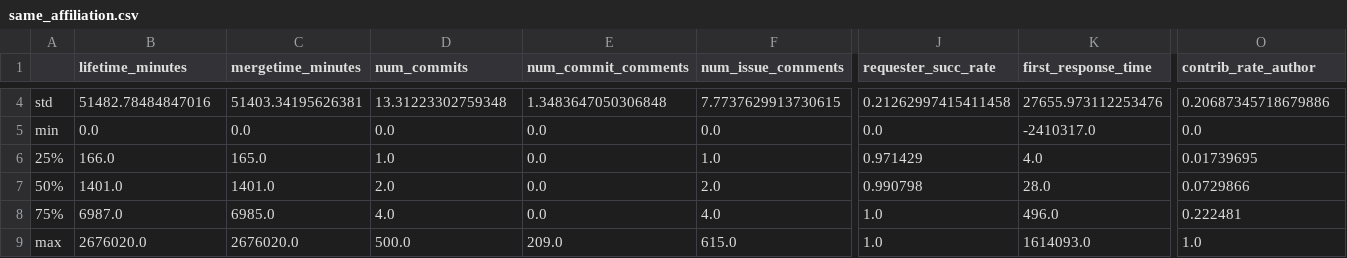
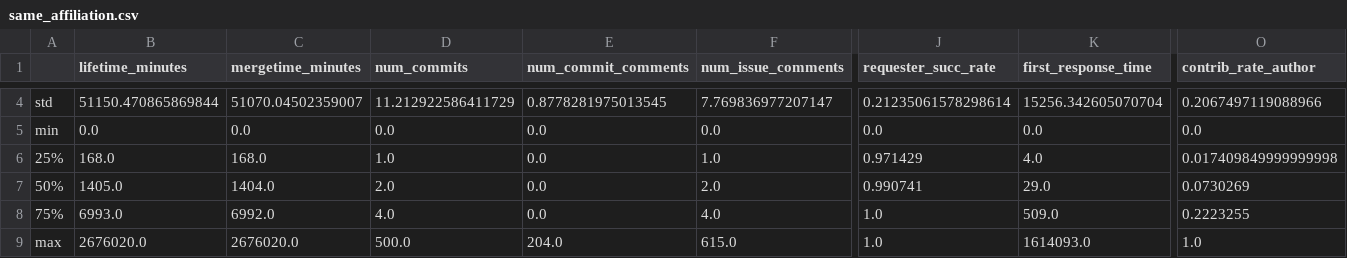
Before and after one commit to BambusControl/global-impact-code-reviews, a CSV file: src/global_impact_code_reviews/statistics/by_affiliation/same_affiliation.csv, drawn as a sheet; only a part is shown, gaps mark what is left out; the diff covers the shown part only; the diff names each change by its address in the sheet, - before the commit and + after, or states it on an @@ line.

```diff
--- a/src/global_impact_code_reviews/statistics/by_affiliation/same_affiliation.csv
+++ b/src/global_impact_code_reviews/statistics/by_affiliation/same_affiliation.csv
-B4 (lifetime_minutes): 51482.78484847016
+B4 (lifetime_minutes): 51150.470865869844
-C4 (mergetime_minutes): 51403.34195626381
+C4 (mergetime_minutes): 51070.04502359007
-D4 (num_commits): 13.31223302759348
+D4 (num_commits): 11.212922586411729
-E4 (num_commit_comments): 1.3483647050306848
+E4 (num_commit_comments): 0.8778281975013545
-F4 (num_issue_comments): 7.7737629913730615
+F4 (num_issue_comments): 7.769836977207147
-J4 (requester_succ_rate): 0.21262997415411458
+J4 (requester_succ_rate): 0.21235061578298614
-K4 (first_response_time): 27655.973112253476
+K4 (first_response_time): 15256.342605070704
-O4 (contrib_rate_author): 0.20687345718679886
+O4 (contrib_rate_author): 0.2067497119088966
-K5 (first_response_time): -2410317.0
+K5 (first_response_time): 0.0
-B6 (lifetime_minutes): 166.0
+B6 (lifetime_minutes): 168.0
-C6 (mergetime_minutes): 165.0
+C6 (mergetime_minutes): 168.0
-O6 (contrib_rate_author): 0.01739695
+O6 (contrib_rate_author): 0.017409849999999998
-B7 (lifetime_minutes): 1401.0
+B7 (lifetime_minutes): 1405.0
-C7 (mergetime_minutes): 1401.0
+C7 (mergetime_minutes): 1404.0
-J7 (requester_succ_rate): 0.990798
+J7 (requester_succ_rate): 0.990741
-K7 (first_response_time): 28.0
+K7 (first_response_time): 29.0
-O7 (contrib_rate_author): 0.0729866
+O7 (contrib_rate_author): 0.0730269
-B8 (lifetime_minutes): 6987.0
+B8 (lifetime_minutes): 6993.0
-C8 (mergetime_minutes): 6985.0
+C8 (mergetime_minutes): 6992.0
-K8 (first_response_time): 496.0
+K8 (first_response_time): 509.0
-O8 (contrib_rate_author): 0.222481
+O8 (contrib_rate_author): 0.2223255
-E9 (num_commit_comments): 209.0
+E9 (num_commit_comments): 204.0
```
Also changed, not shown: 32 edited cells elsewhere in this file, src/global_impact_code_reviews/statistics/by_affiliation/not_same_affiliation.csv, src/global_impact_code_reviews/statistics/by_affiliation_country/same_affiliation_country.csv, 14 other files.
